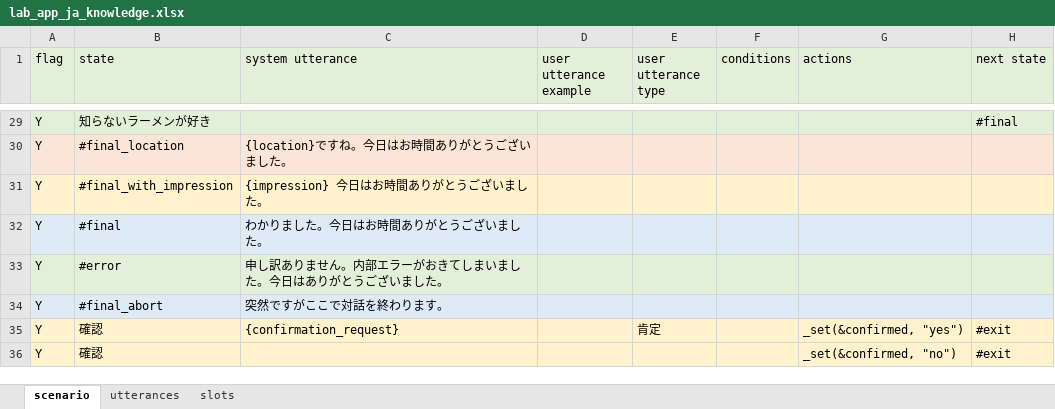
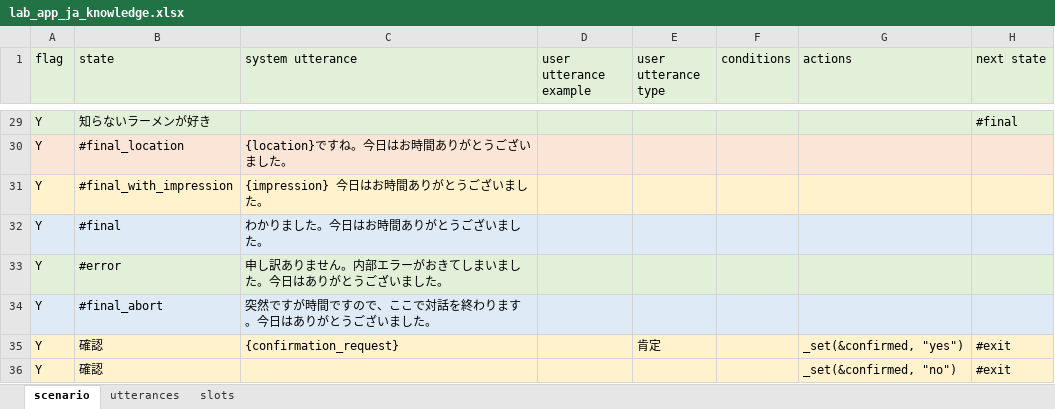
Before and after one commit to c4a-ri/dialbb, an Excel workbook: sample_apps/lab_app_ja/lab_app_ja_knowledge.xlsx, sheet scenario, drawn as a sheet; only a part is shown, gaps mark what is left out; values as stored, in another font and other column widths than the file's, no borders; the diff names each change by its address in the sheet, - before the commit and + after, or states it on an @@ line.

```diff
--- a/sample_apps/lab_app_ja/lab_app_ja_knowledge.xlsx (sheet scenario)
+++ b/sample_apps/lab_app_ja/lab_app_ja_knowledge.xlsx (sheet scenario)
-C34 (system utterance): 突然ですがここで対話を終わります。
+C34 (system utterance): 突然ですが時間ですので、ここで対話を終わります。今日はありがとうございました。
```
Also changed, not shown: sample_apps/lab_app_en/lab_app_en_knowledge.xlsx, 3 other files.
